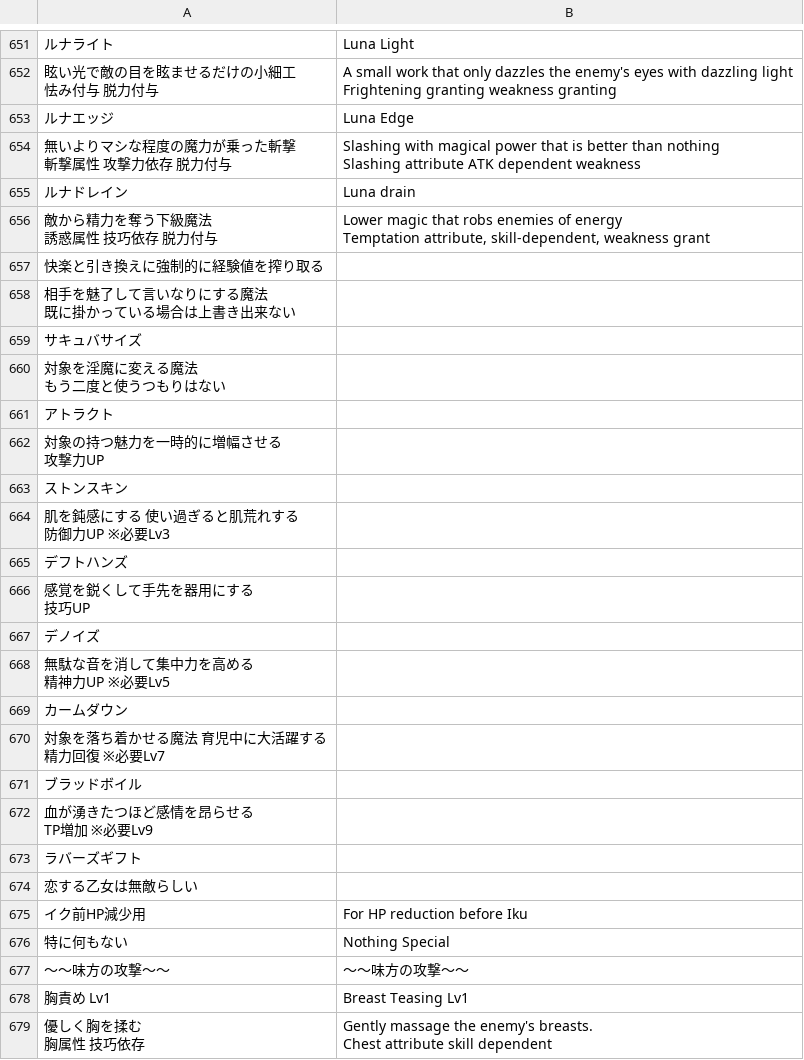
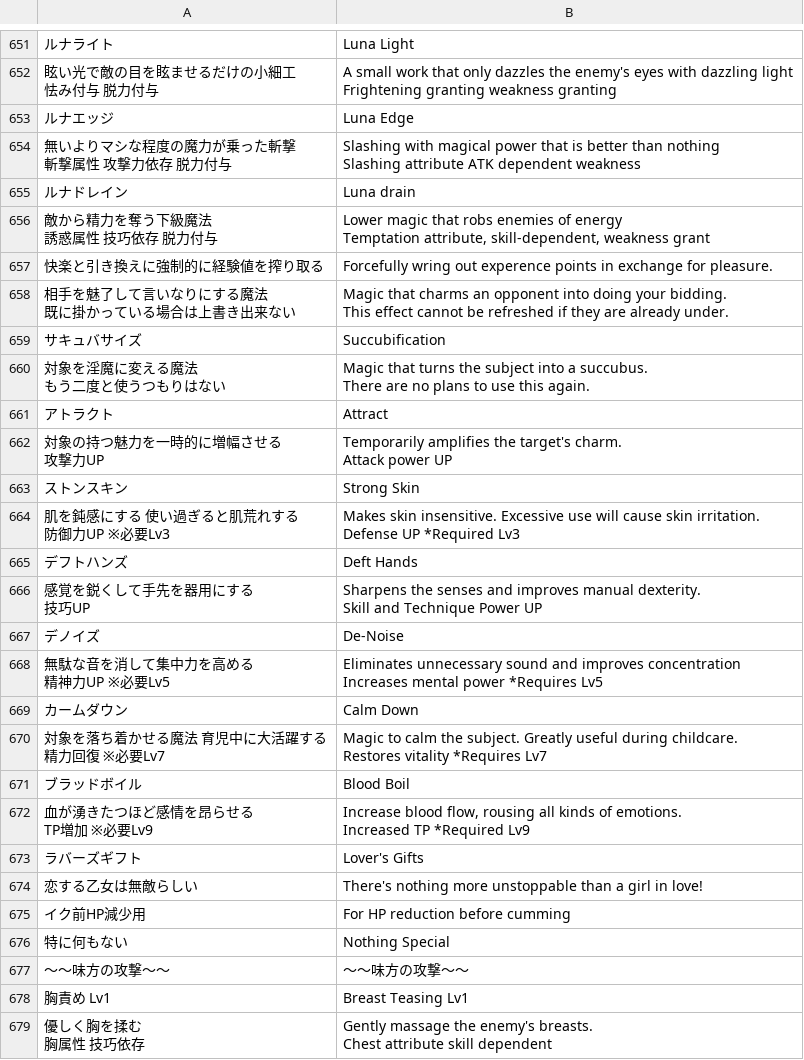
Before and after one commit to Giratena/Captured-Als-To-Romeria-Translation, a CSV file: Translation Script/Skills.csv, drawn as a sheet; only a part is shown, gaps mark what is left out.

```diff
--- a/Translation Script/Skills.csv
+++ b/Translation Script/Skills.csv
@@ -1100,31 +1100,39 @@ Slashing attribute ATK dependent weakness"
 Temptation attribute, skill-dependent, weakness grant"
-"快楽と引き換えに強制的に経験値を搾り取る
-",
-"相手を魅了して言いなりにする魔法
-既に掛かっている場合は上書き出来ない",
-"サキュバサイズ",
-"対象を淫魔に変える魔法
-もう二度と使うつもりはない",
-"アトラクト",
-"対象の持つ魅力を一時的に増幅させる
-攻撃力UP",
-"ストンスキン",
-"肌を鈍感にする　使い過ぎると肌荒れする
-防御力UP　※必要Lv3",
-"デフトハンズ",
-"感覚を鋭くして手先を器用にする
-技巧UP",
-"デノイズ",
-"無駄な音を消して集中力を高める
-精神力UP  ※必要Lv5",
-"カームダウン",
-"対象を落ち着かせる魔法　育児中に大活躍する
-精力回復 ※必要Lv7",
-"ブラッドボイル",
-"血が湧きたつほど感情を昂らせる
-TP増加  ※必要Lv9",
-"ラバーズギフト",
-"恋する乙女は無敵らしい
-",
-"イク前HP減少用","For HP reduction before Iku"
+"快楽と引き換えに強制的に経験値を搾り取る
+","Forcefully wring out experence points in exchange for pleasure."
+"相手を魅了して言いなりにする魔法
+既に掛かっている場合は上書き出来ない","Magic that charms an opponent into doing your bidding.
+This effect cannot be refreshed if they are already under."
+"サキュバサイズ","Succubification"
+"対象を淫魔に変える魔法
+もう二度と使うつもりはない","Magic that turns the subject into a succubus.
+There are no plans to use this again."
+"アトラクト","Attract"
+"対象の持つ魅力を一時的に増幅させる
+攻撃力UP","Temporarily amplifies the target's charm.
+Attack power UP"
+"ストンスキン","Strong Skin"
+"肌を鈍感にする　使い過ぎると肌荒れする
+防御力UP　※必要Lv3","Makes skin insensitive. Excessive use will cause skin irritation.
+Defense UP *Required Lv3"
+"デフトハンズ","Deft Hands"
+"感覚を鋭くして手先を器用にする
+技巧UP","Sharpens the senses and improves manual dexterity.
+Skill and Technique Power UP"
+"デノイズ","De-Noise"
+"無駄な音を消して集中力を高める
+精神力UP  ※必要Lv5","Eliminates unnecessary sound and improves concentration
+Increases mental power *Requires Lv5"
+"カームダウン","Calm Down"
+"対象を落ち着かせる魔法　育児中に大活躍する
+精力回復 ※必要Lv7","Magic to calm the subject. Greatly useful during childcare.
+Restores vitality *Requires Lv7"
+"ブラッドボイル","Blood Boil"
+"血が湧きたつほど感情を昂らせる
+TP増加  ※必要Lv9","Increase blood flow, rousing all kinds of emotions.
+Increased TP *Required Lv9"
+"ラバーズギフト","Lover's Gifts"
+"恋する乙女は無敵らしい
+","There's nothing more unstoppable than a girl in love!"
+"イク前HP減少用","For HP reduction before cumming"
 "特に何もない","Nothing Special"
```
Also changed, not shown: Translation Script/Map007.csv, Translation Script/Map010.csv, 7 other files.
